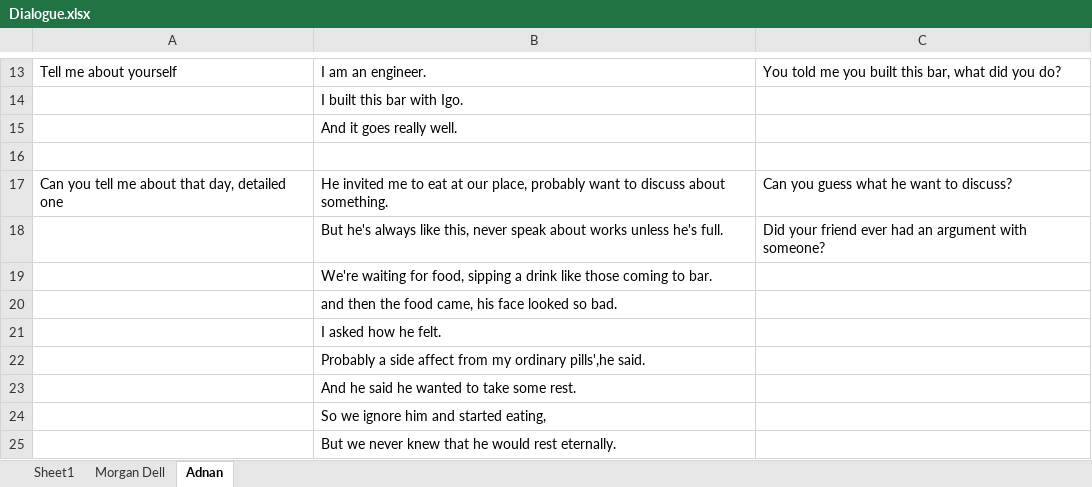
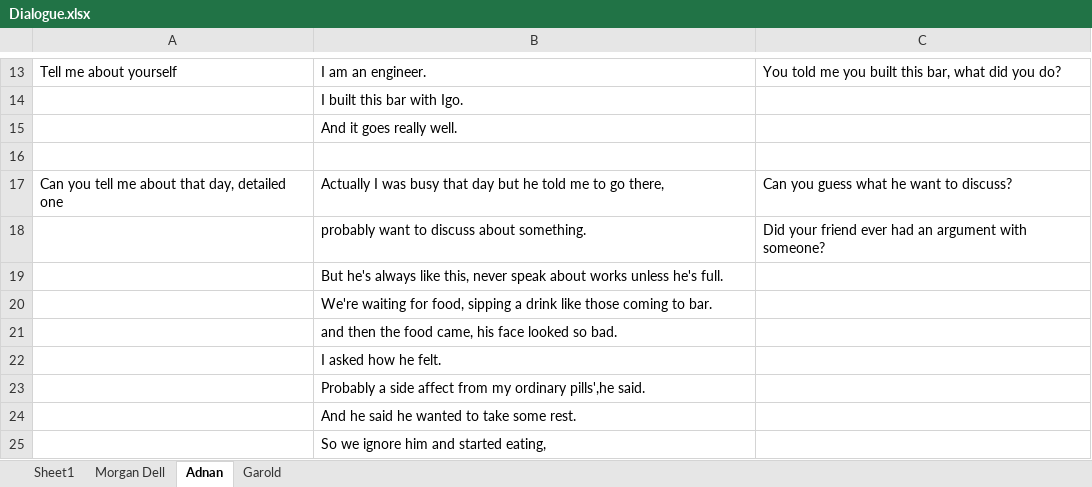
Before and after one commit to oJadeo/detectivecyber, an Excel workbook: res/Dialogue.xlsx, sheet Adnan, drawn as a sheet; only a part is shown, gaps mark what is left out; the shorter side is filled out with more unchanged rows; values as stored, in another font and other column widths than the file's, no borders; the diff names each change by its address in the sheet, - before the commit and + after, or states it on an @@ line.

Commit message:
Garold

```diff
--- a/res/Dialogue.xlsx (sheet Adnan)
+++ b/res/Dialogue.xlsx (sheet Adnan)
+sheet tab: Garold
-B17: He invited me to eat at our place, probably want to discuss about something.
+B17: Actually I was busy that day but he told me to go there,
-B18: But he's always like this, never speak about works unless he's full.
+B18: probably want to discuss about something.
+row 19:  | But he's always like this, never speak about works unless he's full.
```
